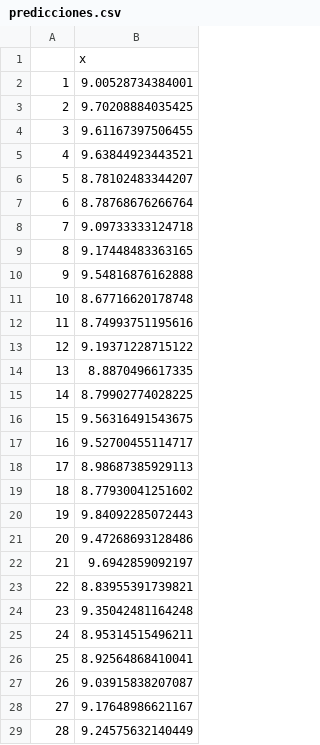
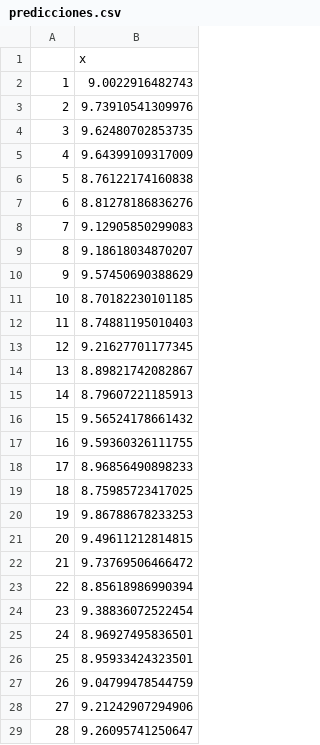
Before and after one commit to sgomezh/Tesis, a CSV file: Interfaz/predicciones.csv, drawn as a sheet; only a part is shown; the diff covers the shown part only.

```diff
--- a/Interfaz/predicciones.csv
+++ b/Interfaz/predicciones.csv
@@ -1,29 +1,29 @@
 "","x"
-"1",9.00528734384001
-"2",9.70208884035425
-"3",9.61167397506455
-"4",9.63844923443521
-"5",8.78102483344207
-"6",8.78768676266764
-"7",9.09733333124718
-"8",9.17448483363165
-"9",9.54816876162888
-"10",8.67716620178748
-"11",8.74993751195616
-"12",9.19371228715122
-"13",8.8870496617335
-"14",8.79902774028225
-"15",9.56316491543675
-"16",9.52700455114717
-"17",8.98687385929113
-"18",8.77930041251602
-"19",9.84092285072443
-"20",9.47268693128486
-"21",9.6942859092197
-"22",8.83955391739821
-"23",9.35042481164248
-"24",8.95314515496211
-"25",8.92564868410041
-"26",9.03915838207087
-"27",9.17648986621167
-"28",9.24575632140449
+"1",9.0022916482743
+"2",9.73910541309976
+"3",9.62480702853735
+"4",9.64399109317009
+"5",8.76122174160838
+"6",8.81278186836276
+"7",9.12905850299083
+"8",9.18618034870207
+"9",9.57450690388629
+"10",8.70182230101185
+"11",8.74881195010403
+"12",9.21627701177345
+"13",8.89821742082867
+"14",8.79607221185913
+"15",9.56524178661432
+"16",9.59360326111755
+"17",8.96856490898233
+"18",8.75985723417025
+"19",9.86788678233253
+"20",9.49611212814815
+"21",9.73769506466472
+"22",8.85618986990394
+"23",9.38836072522454
+"24",8.96927495836501
+"25",8.95933424323501
+"26",9.04799478544759
+"27",9.21242907294906
+"28",9.26095741250647
```
Also changed, not shown: 4 edited cells elsewhere in this file, 2 other files.
